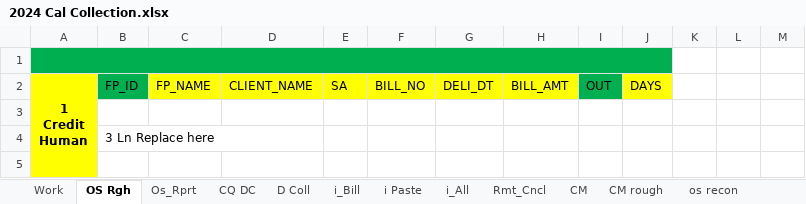
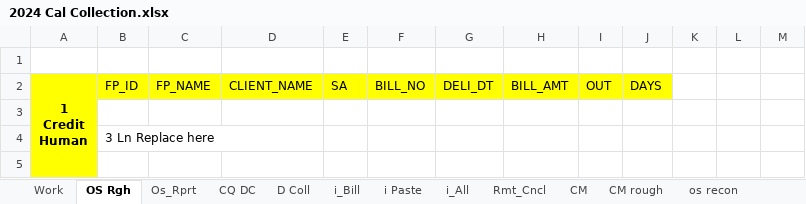
Before and after one commit to SajibSarker113/Support_2025, an Excel workbook: 2024 Cal Collection.xlsx, sheet OS Rgh, drawn as a sheet; only a part is shown; values as stored, in another font and other column widths than the file's, no borders; the diff names each change by its address in the sheet, - before the commit and + after, or states it on an @@ line.

```diff
--- a/2024 Cal Collection.xlsx (sheet OS Rgh)
+++ b/2024 Cal Collection.xlsx (sheet OS Rgh)
-A1:J1 fill: #00B050
+A1:J1 fill: none
-A1:J1 merged
-B2 fill: #00B050
+B2 fill: #FFFF00
-I2 fill: #00B050
+I2 fill: #FFFF00
```
Also changed, not shown: sheet D Coll, sheet Os_Rprt, sheet CQ DC, sheet Expditure, sheet Work, formulas that keep their value.
